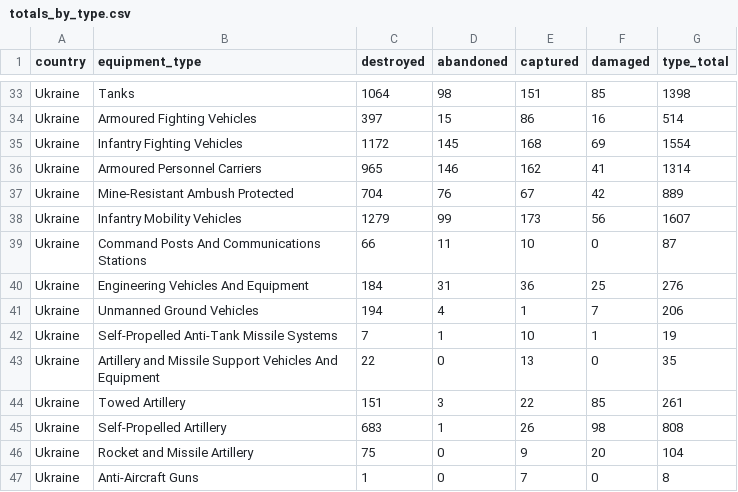
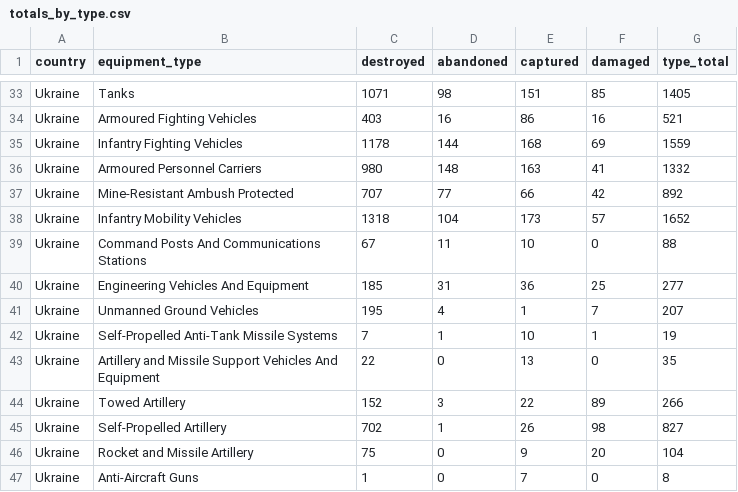
Before and after one commit to KuleRucket/scrape_oryx, a CSV file: outputfiles/totals_by_type.csv, drawn as a sheet; only a part is shown, gaps mark what is left out; the diff covers the shown part only; the diff names each change by its address in the sheet, - before the commit and + after, or states it on an @@ line.

```diff
--- a/outputfiles/totals_by_type.csv
+++ b/outputfiles/totals_by_type.csv
-C33 (destroyed): 1064
+C33 (destroyed): 1071
-G33 (type_total): 1398
+G33 (type_total): 1405
-C34 (destroyed): 397
+C34 (destroyed): 403
-D34 (abandoned): 15
+D34 (abandoned): 16
-G34 (type_total): 514
+G34 (type_total): 521
-C35 (destroyed): 1172
+C35 (destroyed): 1178
-D35 (abandoned): 145
+D35 (abandoned): 144
-G35 (type_total): 1554
+G35 (type_total): 1559
-C36 (destroyed): 965
+C36 (destroyed): 980
-D36 (abandoned): 146
+D36 (abandoned): 148
-E36 (captured): 162
+E36 (captured): 163
-G36 (type_total): 1314
+G36 (type_total): 1332
-C37 (destroyed): 704
+C37 (destroyed): 707
-D37 (abandoned): 76
+D37 (abandoned): 77
-E37 (captured): 67
+E37 (captured): 66
-G37 (type_total): 889
+G37 (type_total): 892
-C38 (destroyed): 1279
+C38 (destroyed): 1318
-D38 (abandoned): 99
+D38 (abandoned): 104
-F38 (damaged): 56
+F38 (damaged): 57
-G38 (type_total): 1607
+G38 (type_total): 1652
-C39 (destroyed): 66
+C39 (destroyed): 67
-G39 (type_total): 87
+G39 (type_total): 88
-C40 (destroyed): 184
+C40 (destroyed): 185
-G40 (type_total): 276
+G40 (type_total): 277
-C41 (destroyed): 194
+C41 (destroyed): 195
-G41 (type_total): 206
+G41 (type_total): 207
-C44 (destroyed): 151
+C44 (destroyed): 152
-F44 (damaged): 85
+F44 (damaged): 89
-G44 (type_total): 261
+G44 (type_total): 266
-C45 (destroyed): 683
+C45 (destroyed): 702
-G45 (type_total): 808
+G45 (type_total): 827
```
Also changed, not shown: 4 added rows, 4 removed rows and 60 edited cells elsewhere in this file, inputfiles/daily_count_baseline.csv, outputfiles/daily_count.csv, 3 other files.
